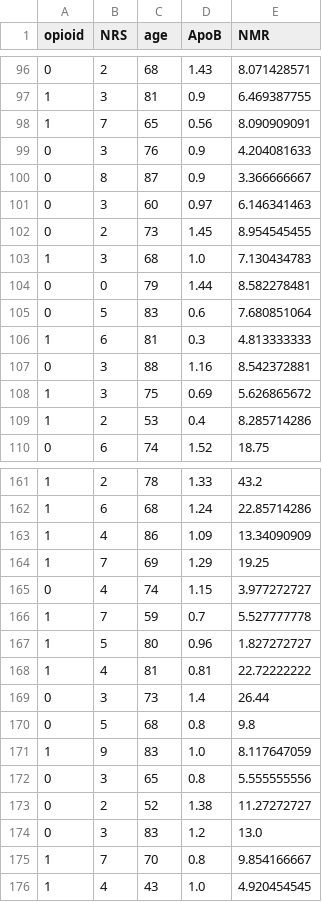
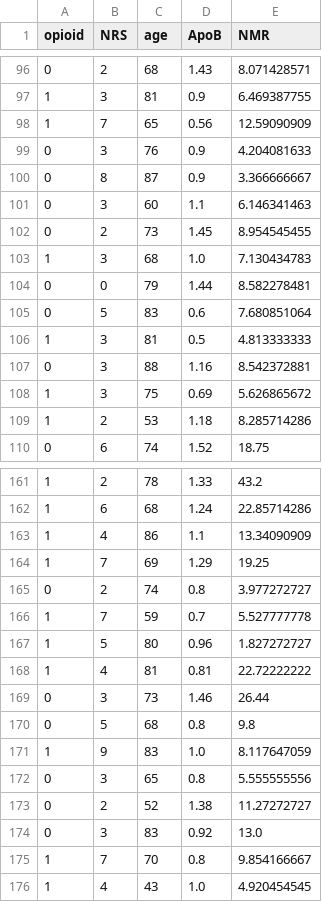
Before and after one commit to stolei/zoster-pain-predictor, a CSV file: X_test.csv, drawn as a sheet; only a part is shown, gaps mark what is left out; the diff covers the shown part only.

```diff
--- a/X_test.csv
+++ b/X_test.csv
@@ -97,6 +97,6 @@ opioid,NRS,age,ApoB,NMR
 1,3,81,0.9,6.469387755
-1,7,65,0.56,8.090909091
+1,7,65,0.56,12.59090909
 0,3,76,0.9,4.204081633
 0,8,87,0.9,3.366666667
-0,3,60,0.97,6.146341463
+0,3,60,1.1,6.146341463
 0,2,73,1.45,8.954545455
@@ -105,6 +105,6 @@ opioid,NRS,age,ApoB,NMR
 0,5,83,0.6,7.680851064
-1,6,81,0.3,4.813333333
+1,3,81,0.5,4.813333333
 0,3,88,1.16,8.542372881
 1,3,75,0.69,5.626865672
-1,2,53,0.4,8.285714286
+1,2,53,1.18,8.285714286
 0,6,74,1.52,18.75
@@ -162,5 +162,5 @@ opioid,NRS,age,ApoB,NMR
 1,6,68,1.24,22.85714286
-1,4,86,1.09,13.34090909
+1,4,86,1.1,13.34090909
 1,7,69,1.29,19.25
-0,4,74,1.15,3.977272727
+0,2,74,0.8,3.977272727
 1,7,59,0.7,5.527777778
@@ -168,3 +168,3 @@ opioid,NRS,age,ApoB,NMR
 1,4,81,0.81,22.72222222
-0,3,73,1.4,26.44
+0,3,73,1.46,26.44
 0,5,68,0.8,9.8
@@ -173,3 +173,3 @@ opioid,NRS,age,ApoB,NMR
 0,2,52,1.38,11.27272727
-0,3,83,1.2,13.0
+0,3,83,0.92,13.0
 1,7,70,0.8,9.854166667
```
Also changed, not shown: 65 edited cells elsewhere in this file, 2 other files.
